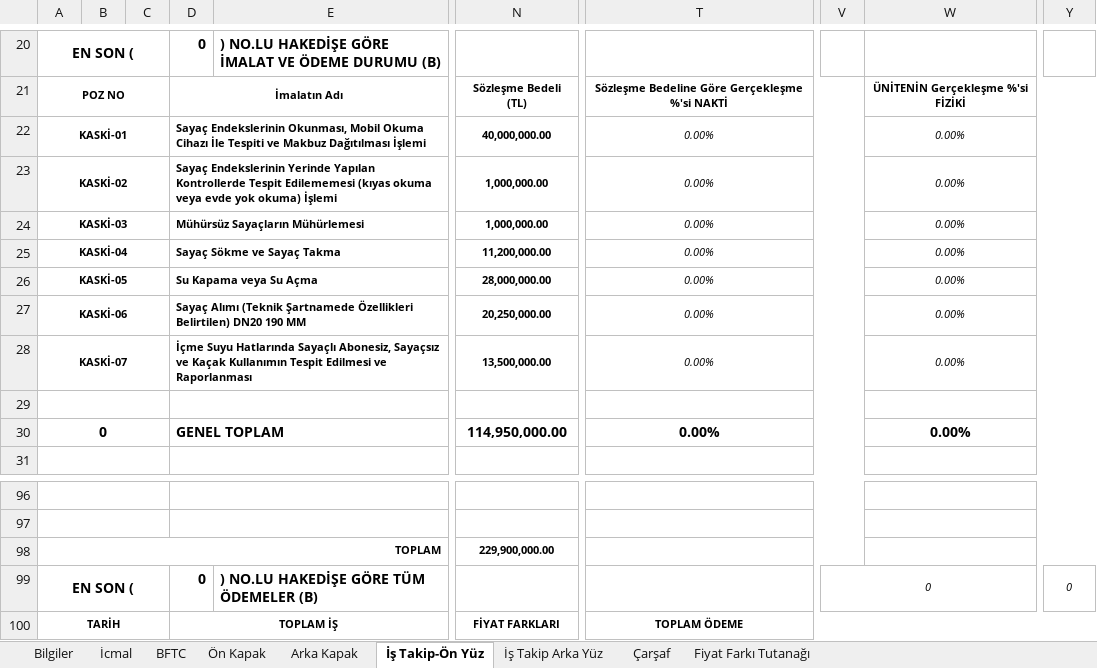
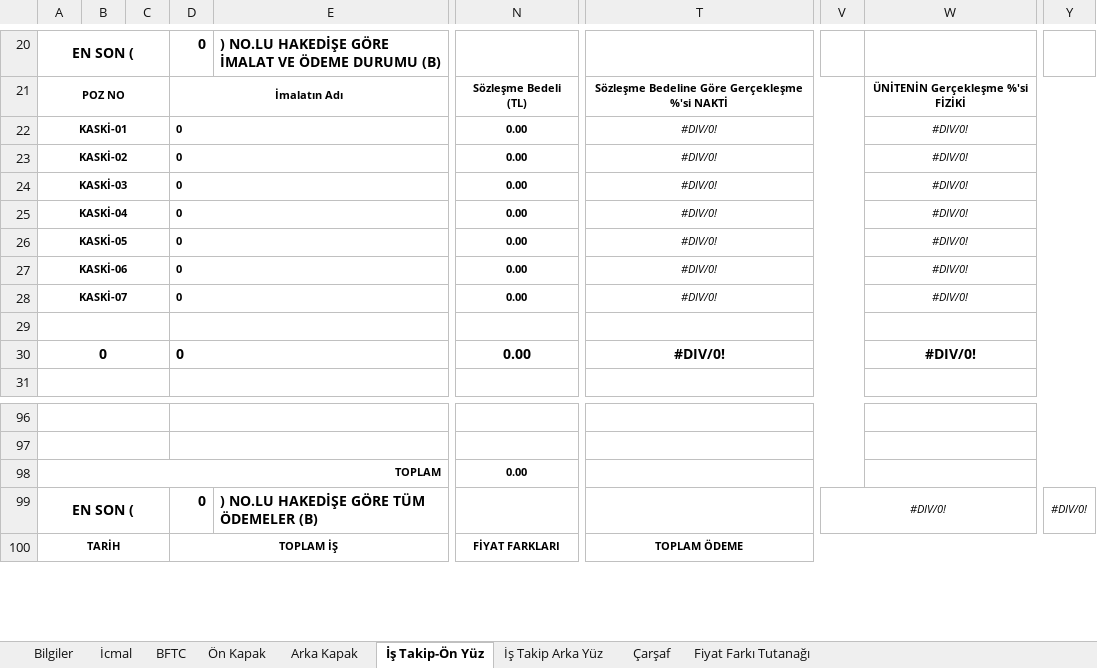
Before and after one commit to gokmenma/ersan_elk, an Excel workbook: views/hakedisler/Hakedis.xlsx, sheet İş Takip-Ön Yüz, drawn as a sheet; only a part is shown, gaps mark what is left out; values as stored, in another font and other column widths than the file's, no borders; charts and pictures not drawn; the diff names each change by its address in the sheet, - before the commit and + after, or states it on an @@ line.

```diff
--- a/views/hakedisler/Hakedis.xlsx (sheet İş Takip-Ön Yüz)
+++ b/views/hakedisler/Hakedis.xlsx (sheet İş Takip-Ön Yüz)
-D22: Sayaç Endekslerinin Okunması, Mobil Okuma Cihazı İle Tespiti ve Makbuz Dağıtılması İşlemi
+D22: 0
-N22: 40,000,000.00
+N22: 0.00
-T22:T28: 0.00%
+T22:T28: #DIV/0!
-W22:W28: 0.00%
+W22:W28: #DIV/0!
-D23: Sayaç Endekslerinin Yerinde Yapılan Kontrollerde Tespit Edilememesi (kıyas okuma veya evde yok okuma) İşlemi
+D23: 0
-N23:N24: 1,000,000.00
+N23:N24: 0.00
-D24: Mühürsüz Sayaçların Mühürlemesi
+D24: 0
-D25: Sayaç Sökme ve Sayaç Takma
+D25: 0
-N25: 11,200,000.00
+N25: 0.00
-D26: Su Kapama veya Su Açma
+D26: 0
-N26: 28,000,000.00
+N26: 0.00
-D27: Sayaç Alımı (Teknik Şartnamede Özellikleri Belirtilen) DN20 190 MM
+D27: 0
-N27: 20,250,000.00
+N27: 0.00
-D28: İçme Suyu Hatlarında Sayaçlı Abonesiz, Sayaçsız ve Kaçak Kullanımın Tespit Edilmesi ve Raporlanması
+D28: 0
-N28: 13,500,000.00
+N28: 0.00
-D30: GENEL TOPLAM
+D30: 0
-N30: 114,950,000.00
+N30: 0.00
-T30: 0.00%
+T30: #DIV/0!
-W30: 0.00%
+W30: #DIV/0!
-N98: 229,900,000.00
+N98: 0.00
-V99: 0
+V99: #DIV/0!
-Y99: 0
+Y99: #DIV/0!
```
Also changed, not shown: sheet İş Takip Arka Yüz, sheet BFTC, sheet Çarşaf, sheet İcmal, 5 other files.
